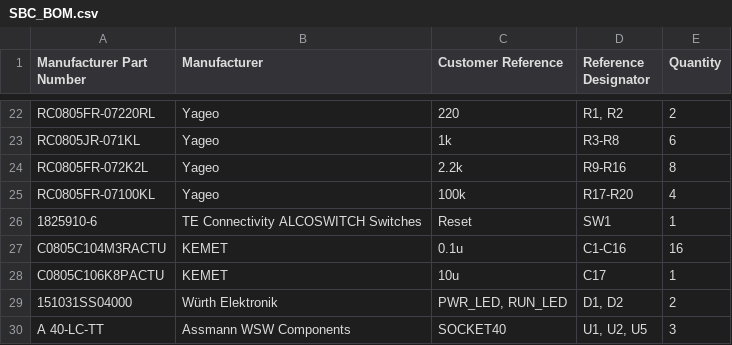
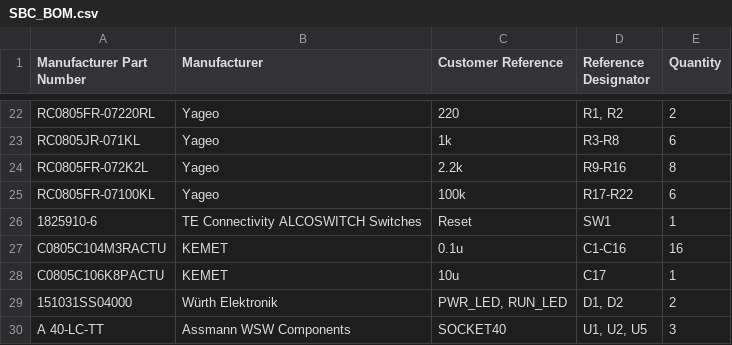
Before and after one commit to jacobtohahn/ZTO-80, a CSV file: PCB/SBC/SBC_BOM.csv, drawn as a sheet; only a part is shown, gaps mark what is left out.

```diff
--- a/PCB/SBC/SBC_BOM.csv
+++ b/PCB/SBC/SBC_BOM.csv
@@ -24,3 +24,3 @@ RC0805JR-071KL,Yageo,1k,R3-R8,6
 RC0805FR-072K2L,Yageo,2.2k,R9-R16,8
-RC0805FR-07100KL,Yageo,100k,R17-R20,4
+RC0805FR-07100KL,Yageo,100k,R17-R22,6
 1825910-6,TE Connectivity ALCOSWITCH Switches,Reset,SW1,1
```
Also changed, not shown: 15 other files.
